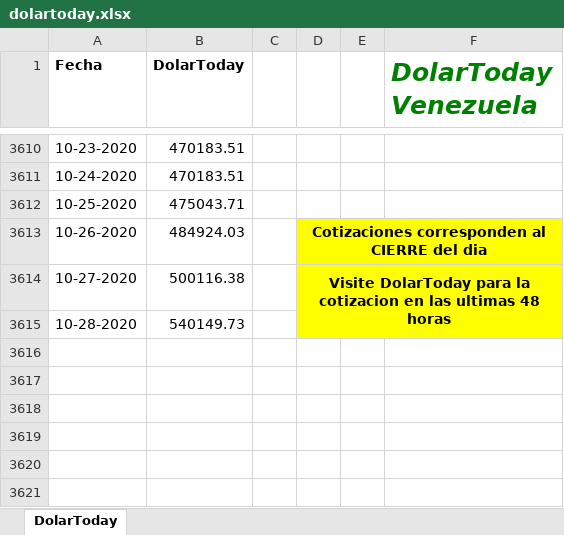
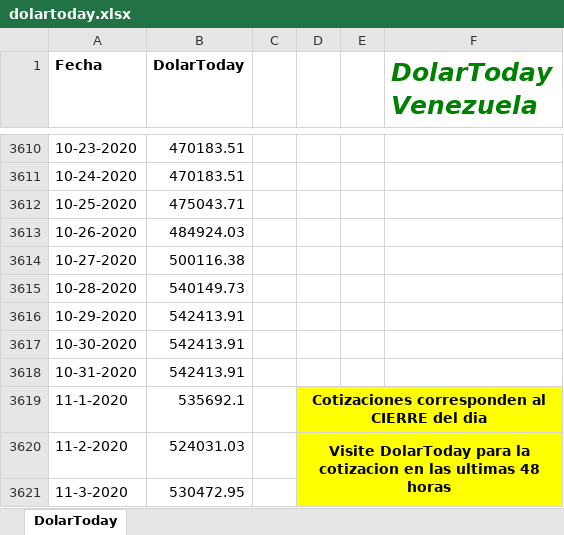
Before and after one commit to grupointeraval/grupointeraval.github.io, an Excel workbook: dolartoday.xlsx, sheet DolarToday, drawn as a sheet; only a part is shown, gaps mark what is left out; values as stored, in another font and other column widths than the file's, no borders; charts and pictures not drawn; removed rows and columns are numbered as before the commit, all else as after; the diff names each change by its address in the sheet, - before the commit and + after, or states it on an @@ line.

```diff
--- a/dolartoday.xlsx (sheet DolarToday)
+++ b/dolartoday.xlsx (sheet DolarToday)
-D3613: Cotizaciones corresponden al CIERRE del dia
+D3613: (empty)
-D3613:F3615 fill: #FFFF00
+D3613:F3615 fill: none
-D3613:F3613 merged
-D3614: Visite DolarToday para la cotizacion en las ultimas 48 horas
+D3614: (empty)
-D3614:F3615 merged
+row 3616: 10-29-2020 | 542413.91
+row 3617: 10-30-2020 | 542413.91
+row 3618: 10-31-2020 | 542413.91
+row 3619: 11-1-2020 | 535692.1 |  | Cotizaciones corresponden al CIERRE del dia
+row 3620: 11-2-2020 | 524031.03 |  | Visite DolarToday para la cotizacion en las ultimas 48 horas
+row 3621: 11-3-2020 | 530472.95
```
Also changed, not shown: charts or pictures, variaciones.xlsx, 58 other files.
